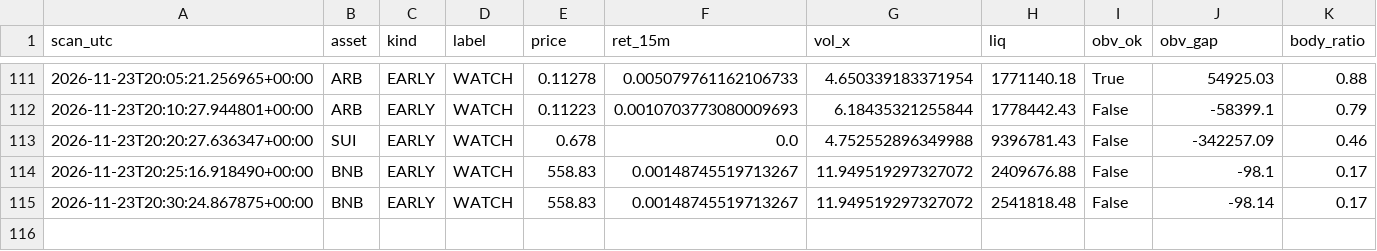
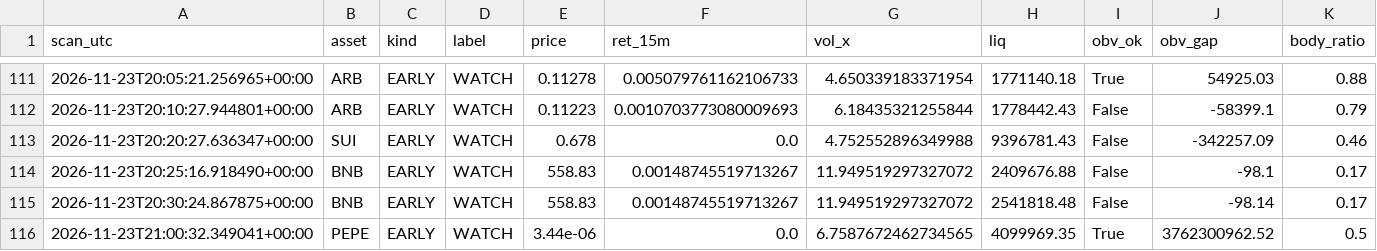
Before and after one commit to allenhuguley-glitch/cscan, a CSV file: early_checks_log.csv, drawn as a sheet; only a part is shown, gaps mark what is left out; the diff names each change by its address in the sheet, - before the commit and + after, or states it on an @@ line.

```diff
--- a/early_checks_log.csv
+++ b/early_checks_log.csv
+row 116: 2026-11-23T21:00:32.349041+00:00 | PEPE | EARLY | WATCH | 3.44e-06 | 0.0 | 6.7587672462734565 | 4099969.35 | True | 3762300962.52 | 0.5
```
Also changed, not shown: scanner_log_v4.csv, 6 other files.
